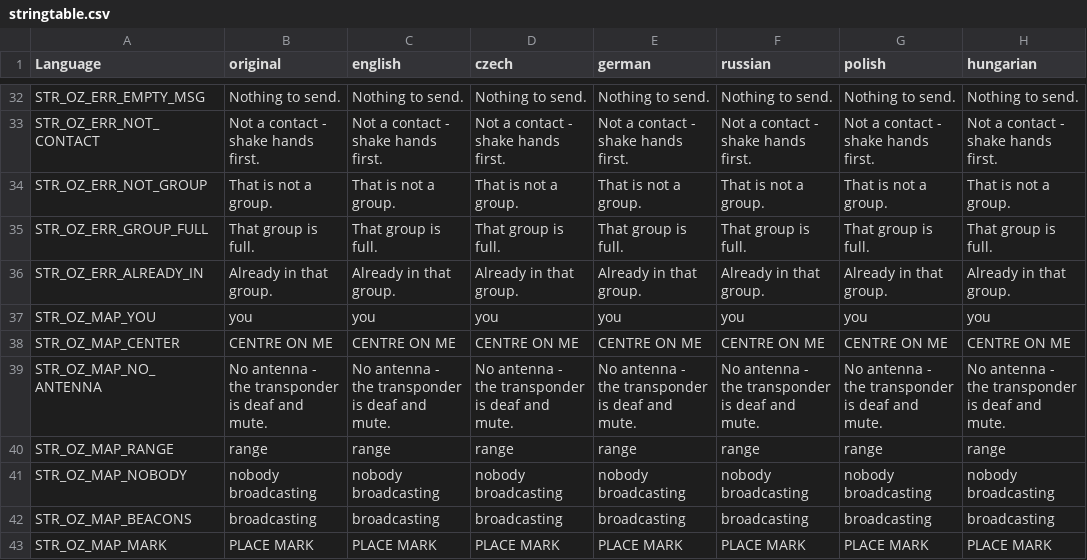
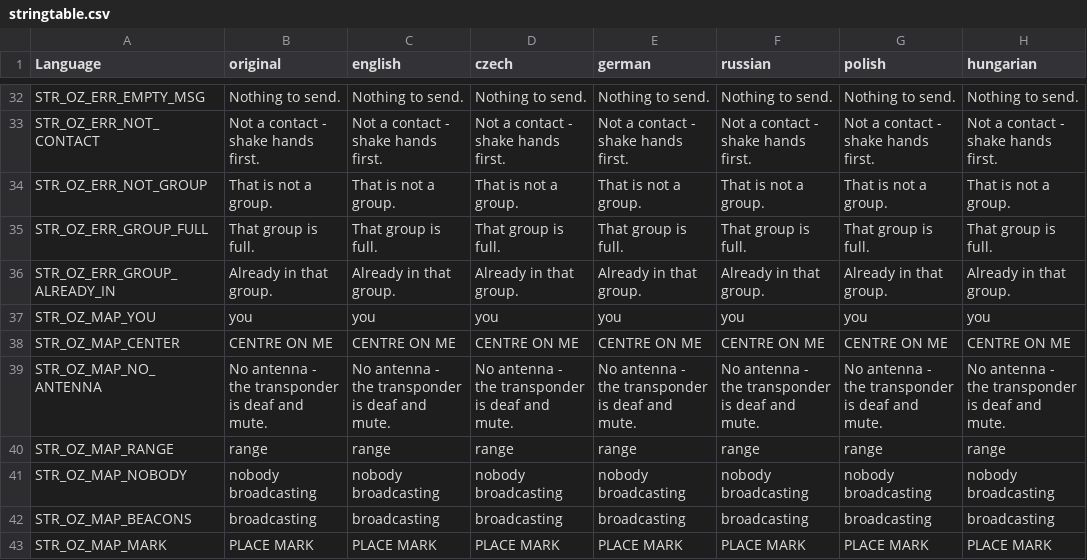
Before and after one commit to covalschi/openzone-pda, a CSV file: OpenZone_PDA/stringtable.csv, drawn as a sheet; only a part is shown, gaps mark what is left out; the diff covers the shown part only; the diff names each change by its address in the sheet, - before the commit and + after, or states it on an @@ line.

```diff
--- a/OpenZone_PDA/stringtable.csv
+++ b/OpenZone_PDA/stringtable.csv
-A36 (Language): STR_OZ_ERR_ALREADY_IN
+A36 (Language): STR_OZ_ERR_GROUP_ALREADY_IN
```
Also changed, not shown: 4 added rows and 28 edited cells elsewhere in this file, 12 other files.
